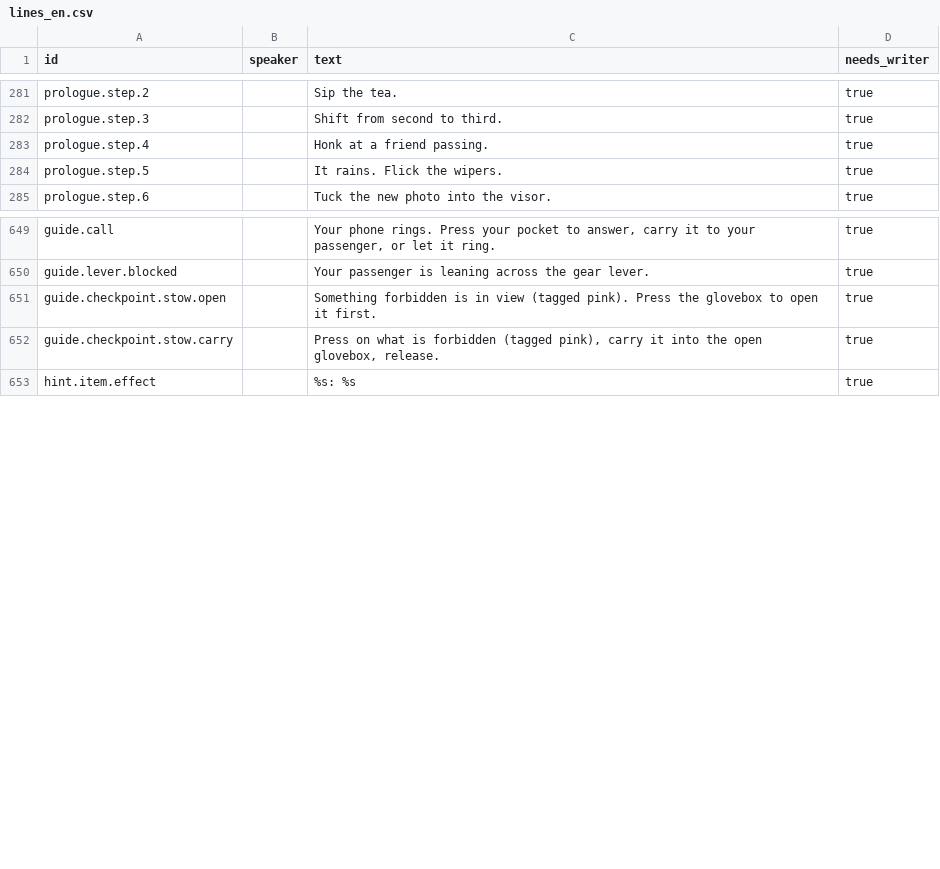
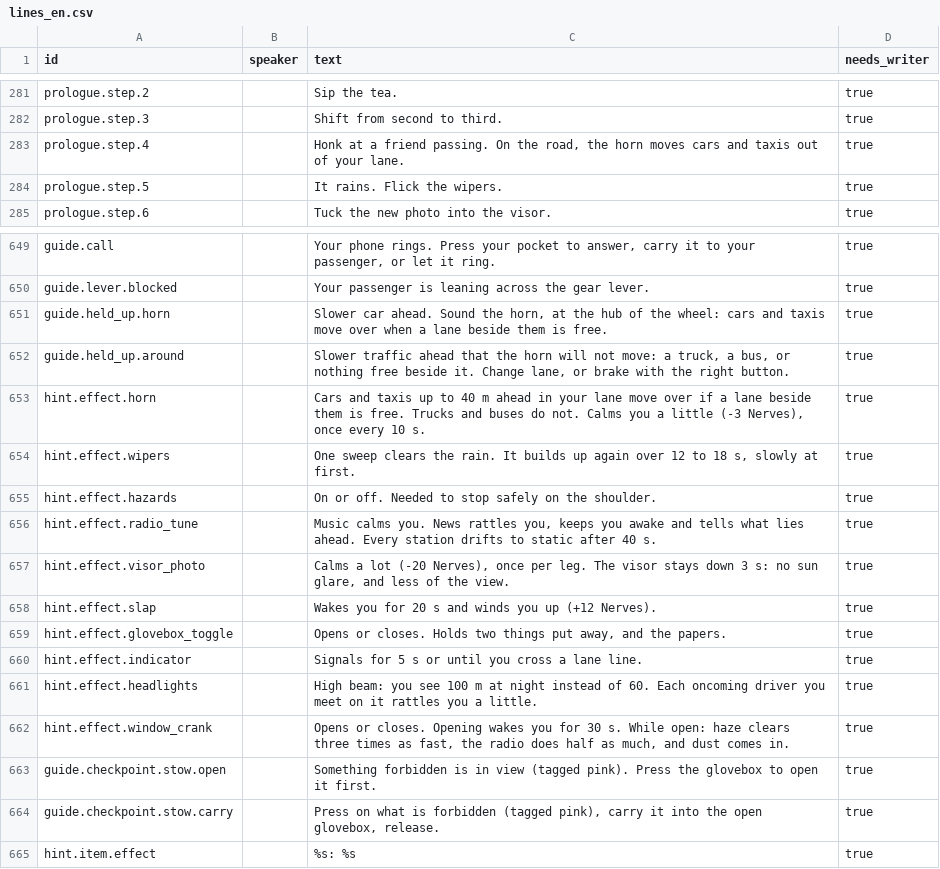
Before and after one commit to tahseenaliahmad0/I99, a CSV file: data/lines_en.csv, drawn as a sheet; only a part is shown, gaps mark what is left out.

```diff
--- a/data/lines_en.csv
+++ b/data/lines_en.csv
@@ -282,3 +282,3 @@ prologue.step.2,,Sip the tea.,true
 prologue.step.3,,Shift from second to third.,true
-prologue.step.4,,Honk at a friend passing.,true
+prologue.step.4,,"Honk at a friend passing. On the road, the horn moves cars and taxis out of your lane.",true
 prologue.step.5,,It rains. Flick the wipers.,true
@@ -650,2 +650,14 @@ guide.call,,"Your phone rings. Press your pocket to answer, carry it to your pas
 guide.lever.blocked,,Your passenger is leaning across the gear lever.,true
+guide.held_up.horn,,"Slower car ahead. Sound the horn, at the hub of the wheel: cars and taxis move over when a lane beside them is free.",true
+guide.held_up.around,,"Slower traffic ahead that the horn will not move: a truck, a bus, or nothing free beside it. Change lane, or brake with the right button.",true
+hint.effect.horn,,"Cars and taxis up to 40 m ahead in your lane move over if a lane beside them is free. Trucks and buses do not. Calms you a little (-3 Nerves), once every 10 s.",true
+hint.effect.wipers,,"One sweep clears the rain. It builds up again over 12 to 18 s, slowly at first.",true
+hint.effect.hazards,,On or off. Needed to stop safely on the shoulder.,true
+hint.effect.radio_tune,,"Music calms you. News rattles you, keeps you awake and tells what lies ahead. Every station drifts to static after 40 s.",true
+hint.effect.visor_photo,,"Calms a lot (-20 Nerves), once per leg. The visor stays down 3 s: no sun glare, and less of the view.",true
+hint.effect.slap,,Wakes you for 20 s and winds you up (+12 Nerves).,true
+hint.effect.glovebox_toggle,,"Opens or closes. Holds two things put away, and the papers.",true
+hint.effect.indicator,,Signals for 5 s or until you cross a lane line.,true
+hint.effect.headlights,,High beam: you see 100 m at night instead of 60. Each oncoming driver you meet on it rattles you a little.,true
+hint.effect.window_crank,,"Opens or closes. Opening wakes you for 30 s. While open: haze clears three times as fast, the radio does half as much, and dust comes in.",true
 guide.checkpoint.stow.open,,Something forbidden is in view (tagged pink). Press the glovebox to open it first.,true
```
Also changed, not shown: data/lines_ar.csv, 10 other files.
